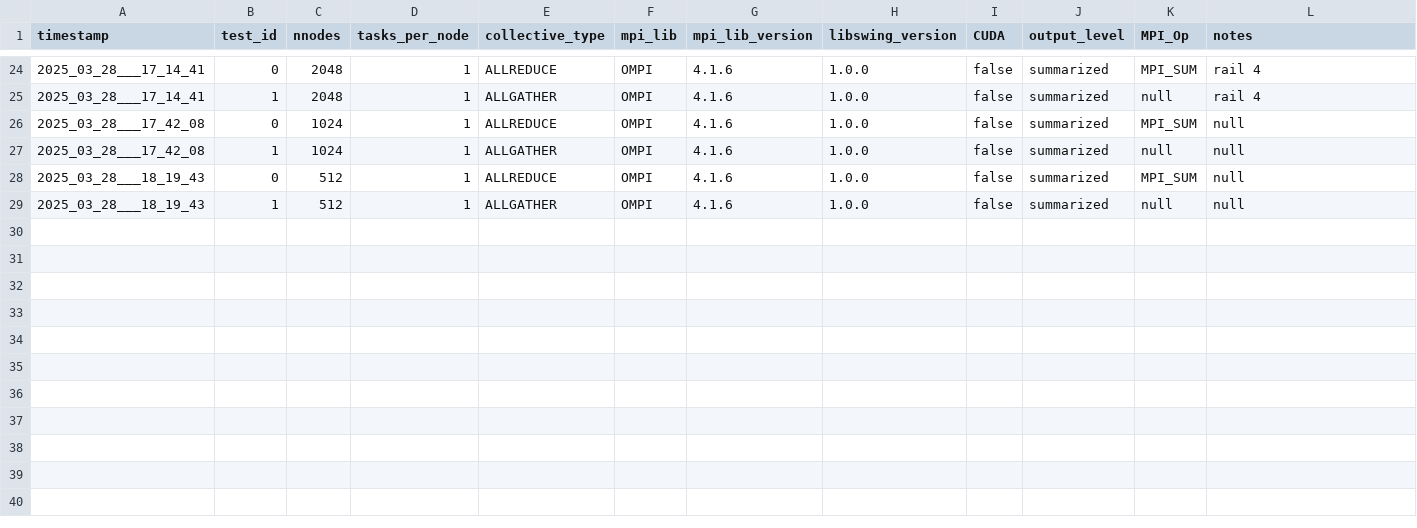
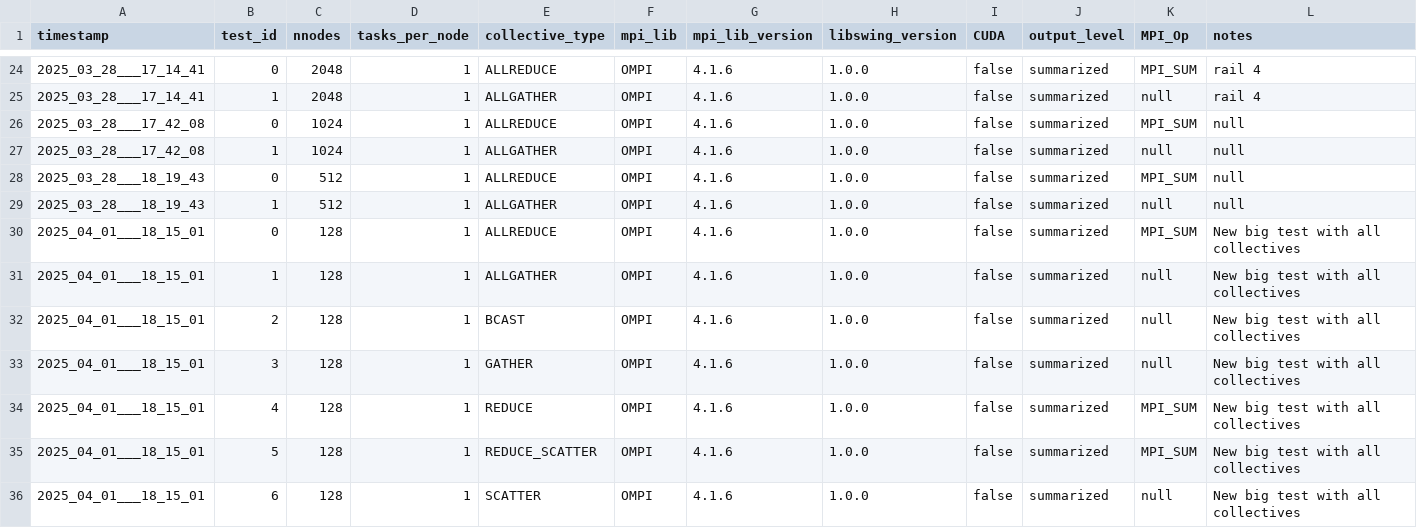
Before and after one commit to HLC-Lab/pico, a CSV file: results/leonardo_metadata.csv, drawn as a sheet; only a part is shown, gaps mark what is left out; the diff names each change by its address in the sheet, - before the commit and + after, or states it on an @@ line.

Commit message:
data: 128 nodes all collectives

```diff
--- a/results/leonardo_metadata.csv
+++ b/results/leonardo_metadata.csv
+row 30: 2025_04_01___18_15_01 | 0 | 128 | 1 | ALLREDUCE | OMPI | 4.1.6 | 1.0.0 | false | summarized | MPI_SUM | New big test with all collectives
+row 31: 2025_04_01___18_15_01 | 1 | 128 | 1 | ALLGATHER | OMPI | 4.1.6 | 1.0.0 | false | summarized | null | New big test with all collectives
+row 32: 2025_04_01___18_15_01 | 2 | 128 | 1 | BCAST | OMPI | 4.1.6 | 1.0.0 | false | summarized | null | New big test with all collectives
+row 33: 2025_04_01___18_15_01 | 3 | 128 | 1 | GATHER | OMPI | 4.1.6 | 1.0.0 | false | summarized | null | New big test with all collectives
+row 34: 2025_04_01___18_15_01 | 4 | 128 | 1 | REDUCE | OMPI | 4.1.6 | 1.0.0 | false | summarized | MPI_SUM | New big test with all collectives
+row 35: 2025_04_01___18_15_01 | 5 | 128 | 1 | REDUCE_SCATTER | OMPI | 4.1.6 | 1.0.0 | false | summarized | MPI_SUM | New big test with all collectives
+row 36: 2025_04_01___18_15_01 | 6 | 128 | 1 | SCATTER | OMPI | 4.1.6 | 1.0.0 | false | summarized | null | New big test with all collectives
```
Also changed, not shown: 1 other file.
